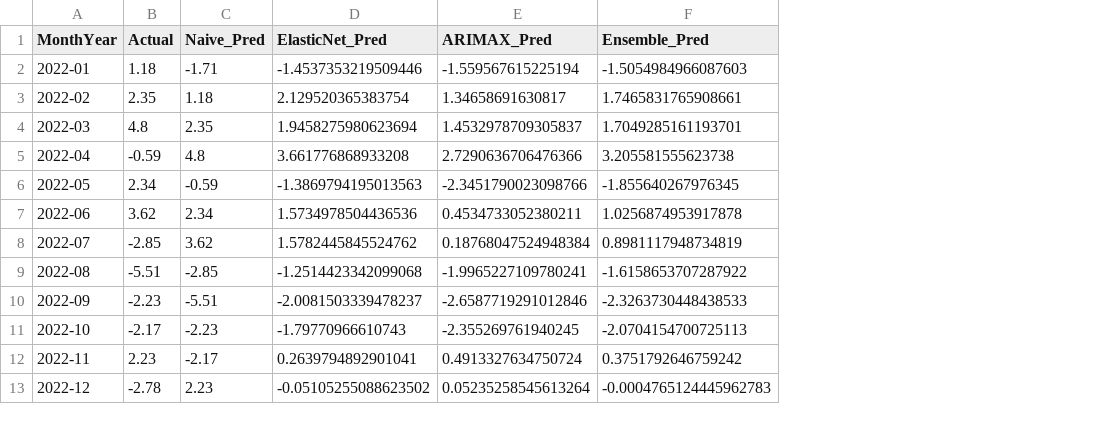
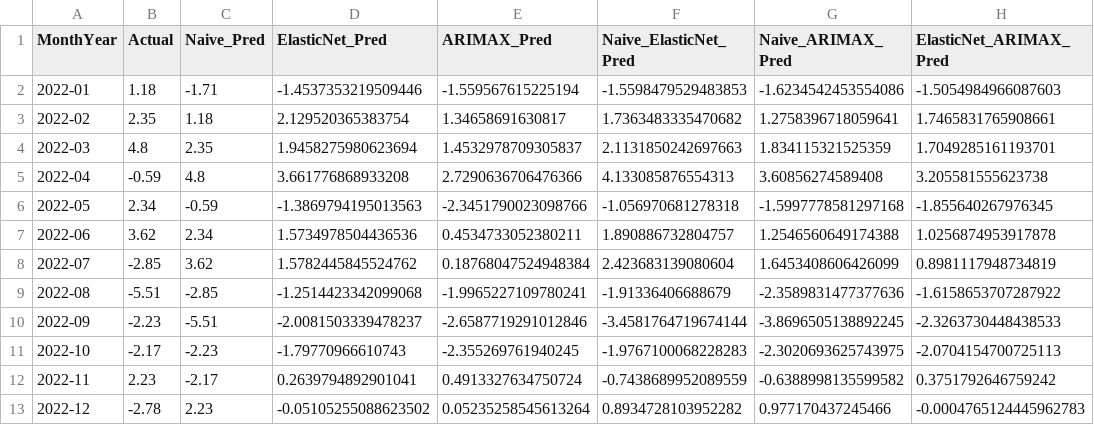
Before and after one commit to phuyen145/vietnam-transportation-cpi-forecasting, a CSV file: data/processed/model_predictions.csv, drawn as a sheet; only a part is shown; addresses are those after the commit; the diff names each change by its address in the sheet, - before the commit and + after, or states it on an @@ line.

```diff
--- a/data/processed/model_predictions.csv
+++ b/data/processed/model_predictions.csv
+column F (Naive_ElasticNet_Pred), rows 2-13: -1.5598479529483853 | 1.7363483335470682 | 2.1131850242697663 | 4.133085876554313 | -1.056970681278318 | 1.890886732804757 | 2.423683139080604 | -1.91336406688679 | -3.4581764719674144 | -1.9767100068228283 | -0.7438689952089559 | 0.8934728103952282
+column G (Naive_ARIMAX_Pred), rows 2-13: -1.6234542453554086 | 1.2758396718059641 | 1.834115321525359 | 3.60856274589408 | -1.5997778581297168 | 1.2546560649174388 | 1.6453408606426099 | -2.3589831477377636 | -3.8696505138892245 | -2.3020693625743975 | -0.6388998135599582 | 0.977170437245466
-H1: Ensemble_Pred
+H1: ElasticNet_ARIMAX_Pred
```
Also changed, not shown: data/processed/model_evaluation_metrics.csv, 2 other files.
